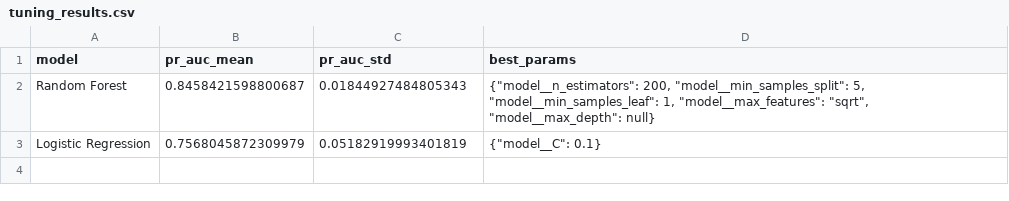
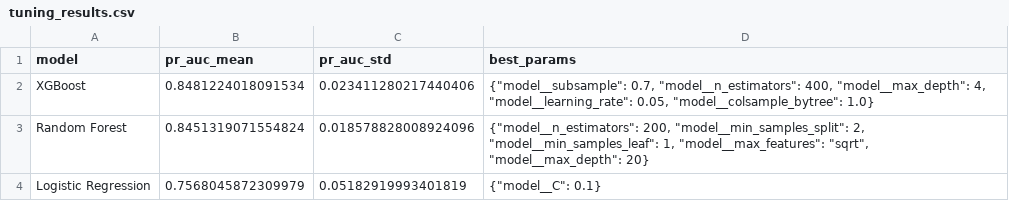
Before and after one commit to alviraawint/fraud-detection-ml-pipeline, a CSV file: results/tuning_results.csv, drawn as a sheet.

```diff
--- a/results/tuning_results.csv
+++ b/results/tuning_results.csv
@@ -1,3 +1,4 @@
 model,pr_auc_mean,pr_auc_std,best_params
-Random Forest,0.8458421598800687,0.01844927484805343,"{""model__n_estimators"": 200, ""model__min_samples_split"": 5, ""model__min_samples_leaf"": 1, ""model__max_features"": ""sqrt"", ""model__max_depth"": null}"
+XGBoost,0.8481224018091534,0.023411280217440406,"{""model__subsample"": 0.7, ""model__n_estimators"": 400, ""model__max_depth"": 4, ""model__learning_rate"": 0.05, ""model__colsample_bytree"": 1.0}"
+Random Forest,0.8451319071554824,0.018578828008924096,"{""model__n_estimators"": 200, ""model__min_samples_split"": 2, ""model__min_samples_leaf"": 1, ""model__max_features"": ""sqrt"", ""model__max_depth"": 20}"
 Logistic Regression,0.7568045872309979,0.05182919993401819,"{""model__C"": 0.1}"
```
Also changed, not shown: results/metrics.csv, results/threshold_metrics.csv, 5 other files.
